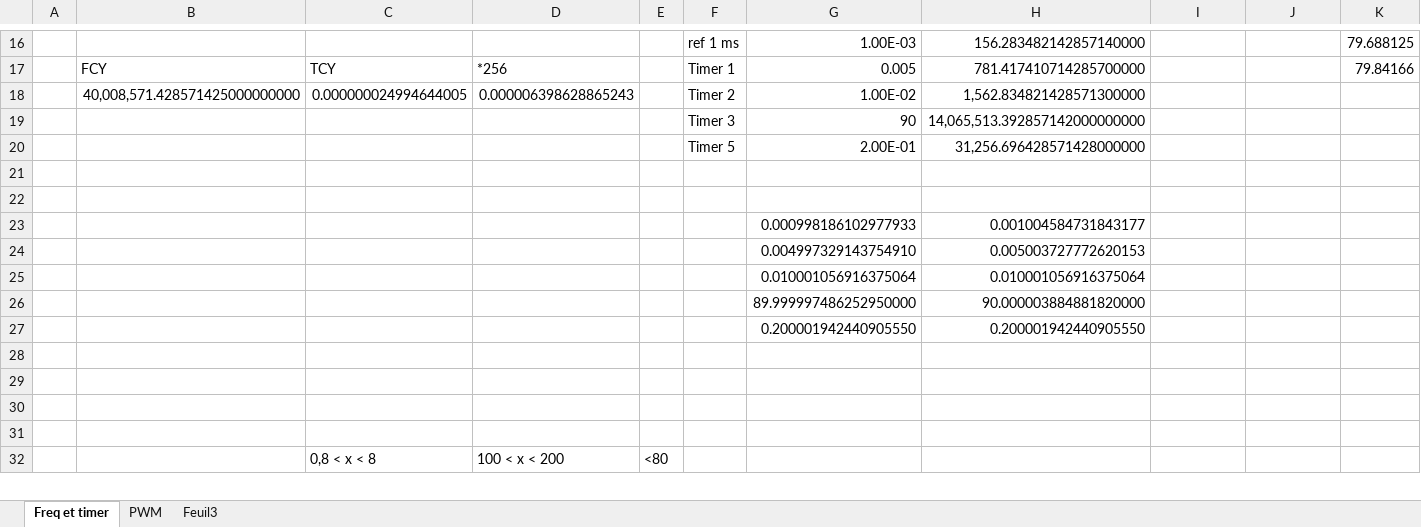
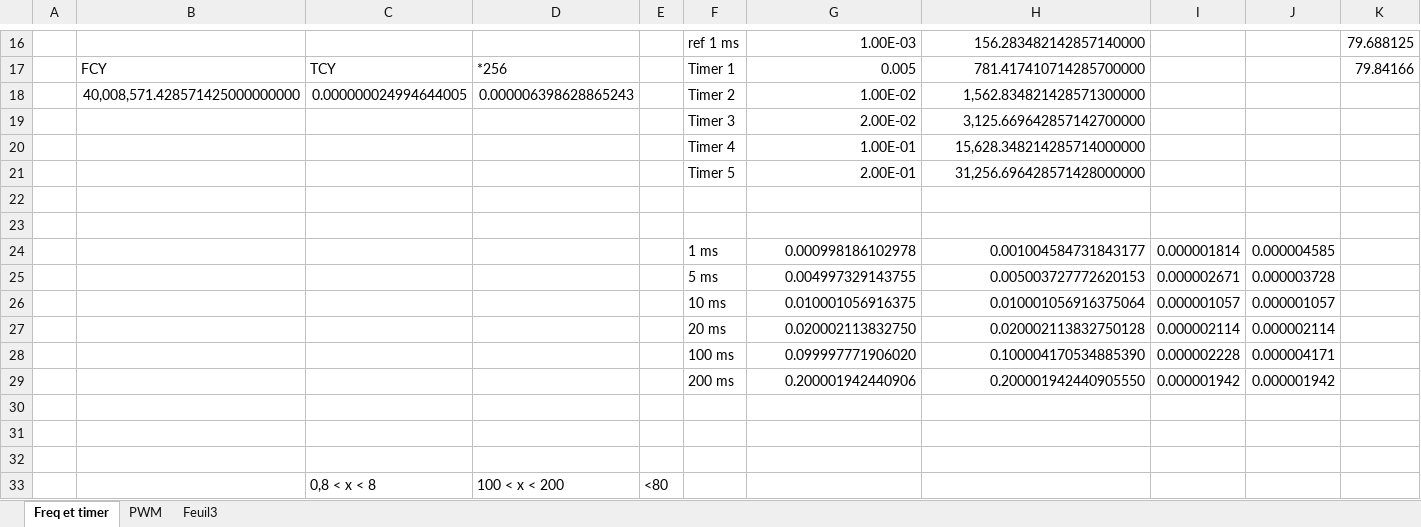
Before and after one commit to kaostheory78/Carte-Strategie, an Excel workbook: Excel reglages/Réglage Fréquence et Timer.xlsx, sheet Freq et timer, drawn as a sheet; only a part is shown, gaps mark what is left out; values as stored, in another font and other column widths than the file's, no borders; removed rows and columns are numbered as before the commit, all else as after; rows hold the shown columns only; the diff names each change by its address in the sheet, - before the commit and + after, or states it on an @@ line.

Commit message:
Changement des timers
Modification des configs timers
Anciennement 4 Timers, maintenant 5.

1 Timer de 5 ms pour l'asserv et le comptage du temps de match
1 Timer de 10 ms pour le check des capteurs évitement (sans utilisation
de fonction bloquante pour garantir un rafraichissement toute les 10 ms)
1 Timer de 20 ms pour les fonctions d'autom (avec fonction bloquante
exemple ax12 (du coup pas de tache nécéssitant de la précision dedans)
1 Timer de 100 ms pour la gestion du scheduleur temps de match
1 Timer de 200 ms pour toutes les coms cycliques sur la liason série
(debug + serialus)

Modification de la priorité des timer
Reste la modification des appels de fonctions dans les timer à faire

```diff
--- a/Excel reglages/Réglage Fréquence et Timer.xlsx (sheet Freq et timer)
+++ b/Excel reglages/Réglage Fréquence et Timer.xlsx (sheet Freq et timer)
-row 19:  |  |  |  |  | Timer 3 | 90 | 14,065,513.392857142000000000
+row 19:  |  |  |  |  | Timer 3 | 2.00E-02 | 3,125.669642857142700000
+row 20:  |  |  |  |  | Timer 4 | 1.00E-01 | 15,628.348214285714000000
-row 23:  |  |  |  |  |  | 0.000998186102977933 | 0.001004584731843177
-row 24:  |  |  |  |  |  | 0.004997329143754910 | 0.005003727772620153
-row 25:  |  |  |  |  |  | 0.010001056916375064 | 0.010001056916375064
-row 26:  |  |  |  |  |  | 89.999997486252950000 | 90.000003884881820000
-row 27:  |  |  |  |  |  | 0.200001942440905550 | 0.200001942440905550
-row 24: (empty)
+row 24:  |  |  |  |  | 1 ms | 0.000998186102978 | 0.001004584731843177 | 0.000001814 | 0.000004585
+row 25:  |  |  |  |  | 5 ms | 0.004997329143755 | 0.005003727772620153 | 0.000002671 | 0.000003728
+row 26:  |  |  |  |  | 10 ms | 0.010001056916375 | 0.010001056916375064 | 0.000001057 | 0.000001057
+row 27:  |  |  |  |  | 20 ms | 0.020002113832750 | 0.020002113832750128 | 0.000002114 | 0.000002114
+row 28:  |  |  |  |  | 100 ms | 0.099997771906020 | 0.100004170534885390 | 0.000002228 | 0.000004171
+row 29:  |  |  |  |  | 200 ms | 0.200001942440906 | 0.200001942440905550 | 0.000001942 | 0.000001942
```
Also changed, not shown: formulas that keep their value, 14 other files.
